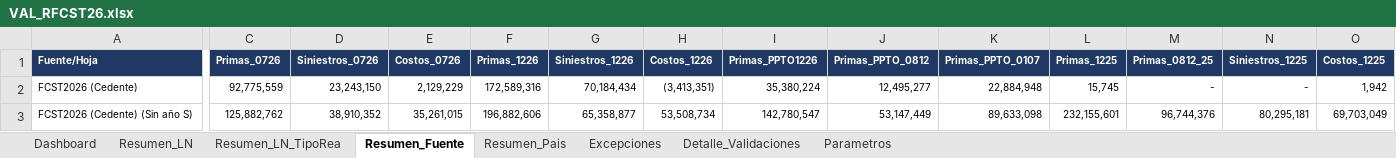
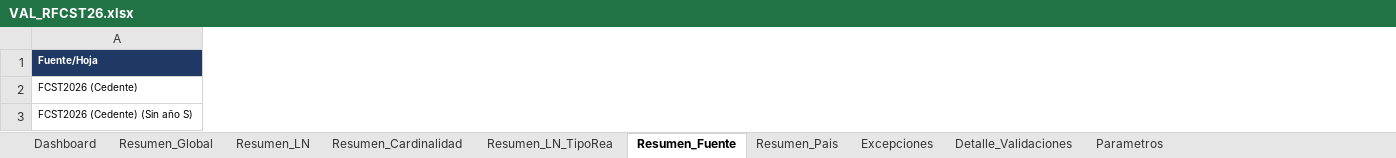
Before and after one commit to aleosuna75-commits/SA, an Excel workbook: validacion_rfcst/Outputs/VAL_RFCST26.xlsx, sheet Resumen_Fuente, drawn as a sheet; only a part is shown, gaps mark what is left out; values as stored, in another font and other column widths than the file's, no borders; conditional formats not drawn; removed rows and columns are numbered as before the commit, all else as after; the diff covers the shown part only; the diff names each change by its address in the sheet, - before the commit and + after, or states it on an @@ line.

```diff
--- a/validacion_rfcst/Outputs/VAL_RFCST26.xlsx (sheet Resumen_Fuente)
+++ b/validacion_rfcst/Outputs/VAL_RFCST26.xlsx (sheet Resumen_Fuente)
+sheet tab: Resumen_Global
+sheet tab: Resumen_Cardinalidad
-column C (Primas_0726), rows 2-3: 92,775,559 | 125,882,762
-column D (Siniestros_0726), rows 2-3: 23,243,150 | 38,910,352
-column E (Costos_0726), rows 2-3: 2,129,229 | 35,261,015
-column F (Primas_1226), rows 2-3: 172,589,316 | 196,882,606
-column G (Siniestros_1226), rows 2-3: 70,184,434 | 65,358,877
-column H (Costos_1226), rows 2-3: (3,413,351) | 53,508,734
-column I (Primas_PPTO1226), rows 2-3: 35,380,224 | 142,780,547
-column J (Primas_PPTO_0812), rows 2-3: 12,495,277 | 53,147,449
-column K (Primas_PPTO_0107), rows 2-3: 22,884,948 | 89,633,098
-column L (Primas_1225), rows 2-3: 15,745 | 232,155,601
-column M (Primas_0812_25), rows 2-3: - | 96,744,376
-column N (Siniestros_1225), rows 2-3: - | 80,295,181
-column O (Costos_1225), rows 2-3: 1,942 | 69,703,049
```
Also changed, not shown: 23 added columns and 40 edited cells elsewhere in this sheet, sheet Detalle_Validaciones, sheet Excepciones, sheet Resumen_Pais, sheet Resumen_LN_TipoRea, sheet Resumen_LN, sheet Dashboard, 1 more sheet, 5 other files.
